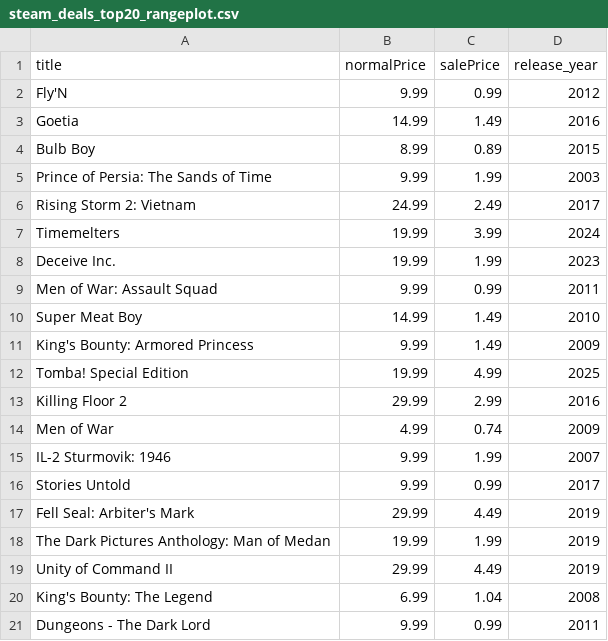
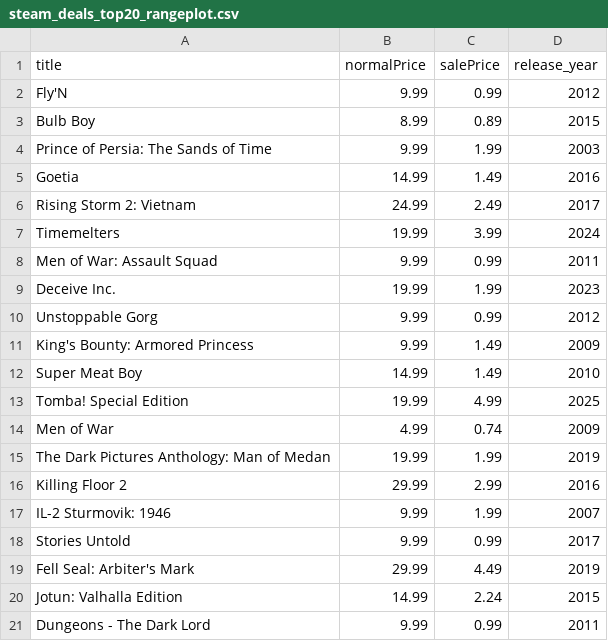
Before and after one commit to haiyib/foundations-final-project, a CSV file: steam_deals_top20_rangeplot.csv, drawn as a sheet.

```diff
--- a/steam_deals_top20_rangeplot.csv
+++ b/steam_deals_top20_rangeplot.csv
@@ -2,14 +2,16 @@ title,normalPrice,salePrice,release_year
 Fly'N,9.99,0.99,2012
-Goetia,14.99,1.49,2016
 Bulb Boy,8.99,0.89,2015
 Prince of Persia: The Sands of Time,9.99,1.99,2003
+Goetia,14.99,1.49,2016
 Rising Storm 2: Vietnam,24.99,2.49,2017
 Timemelters,19.99,3.99,2024
+Men of War: Assault Squad,9.99,0.99,2011
 Deceive Inc.,19.99,1.99,2023
-Men of War: Assault Squad,9.99,0.99,2011
+Unstoppable Gorg,9.99,0.99,2012
+King's Bounty: Armored Princess,9.99,1.49,2009
 Super Meat Boy,14.99,1.49,2010
-King's Bounty: Armored Princess,9.99,1.49,2009
 Tomba! Special Edition,19.99,4.99,2025
+Men of War,4.99,0.74,2009
+The Dark Pictures Anthology: Man of Medan,19.99,1.99,2019
 Killing Floor 2,29.99,2.99,2016
-Men of War,4.99,0.74,2009
 IL-2 Sturmovik: 1946,9.99,1.99,2007
@@ -17,5 +19,3 @@ Stories Untold,9.99,0.99,2017
 Fell Seal: Arbiter's Mark,29.99,4.49,2019
-The Dark Pictures Anthology: Man of Medan,19.99,1.99,2019
-Unity of Command II,29.99,4.49,2019
-King's Bounty: The Legend,6.99,1.04,2008
+Jotun: Valhalla Edition,14.99,2.24,2015
 Dungeons - The Dark Lord,9.99,0.99,2011
```
Also changed, not shown: cheapshark_updated.csv, 1 other file.
